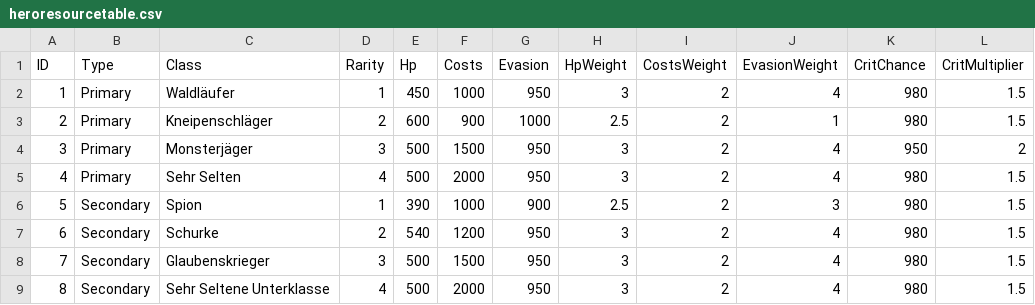
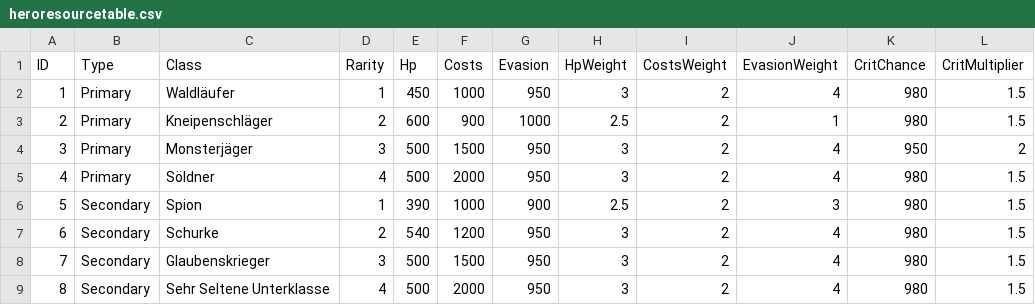
Before and after one commit to CaptainQuark/Voyage, a CSV file: app/src/main/res/raw/heroresourcetable.csv, drawn as a sheet.

```diff
--- a/app/src/main/res/raw/heroresourcetable.csv
+++ b/app/src/main/res/raw/heroresourcetable.csv
@@ -4,3 +4,3 @@ ID,Type,Class,Rarity,Hp,Costs,Evasion,HpWeight,CostsWeight,EvasionWeight,CritCha
 3,Primary,Monsterjäger,3,500,1500,950,3,2,4,950,2
-4,Primary,Sehr Selten,4,500,2000,950,3,2,4,980,1.5
+4,Primary,Söldner,4,500,2000,950,3,2,4,980,1.5
 5,Secondary,Spion,1,390,1000,900,2.5,2,3,980,1.5
```
Also changed, not shown: 6 other files.
